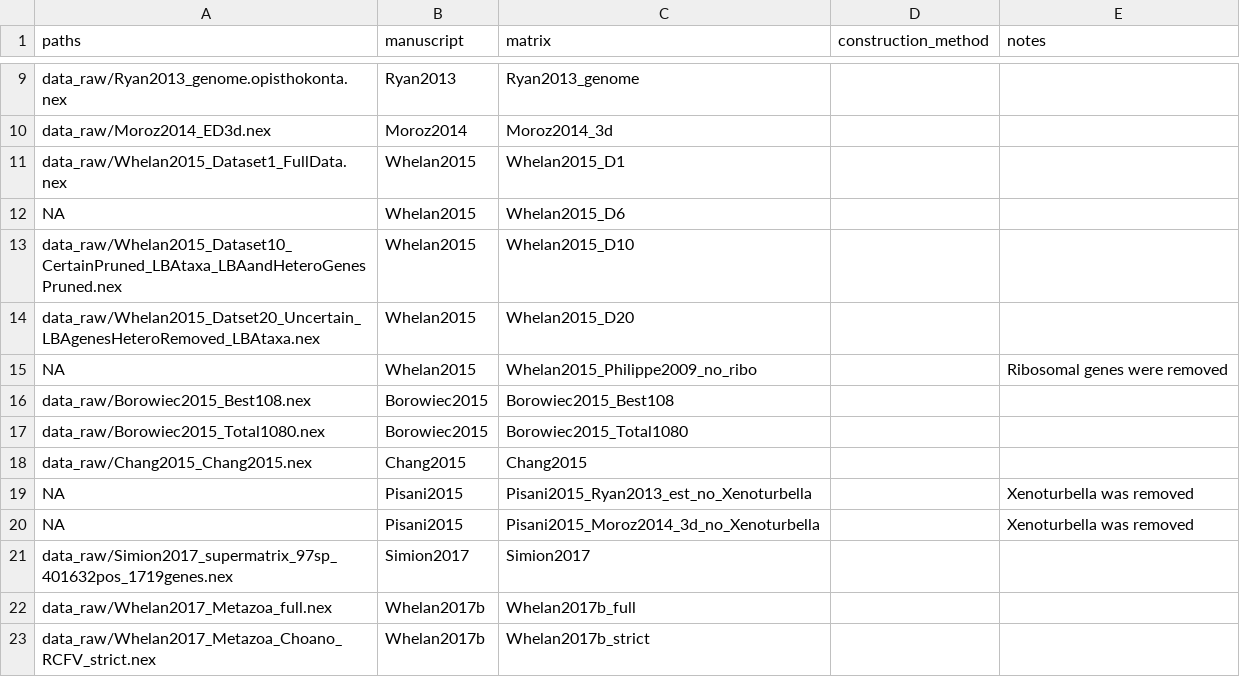
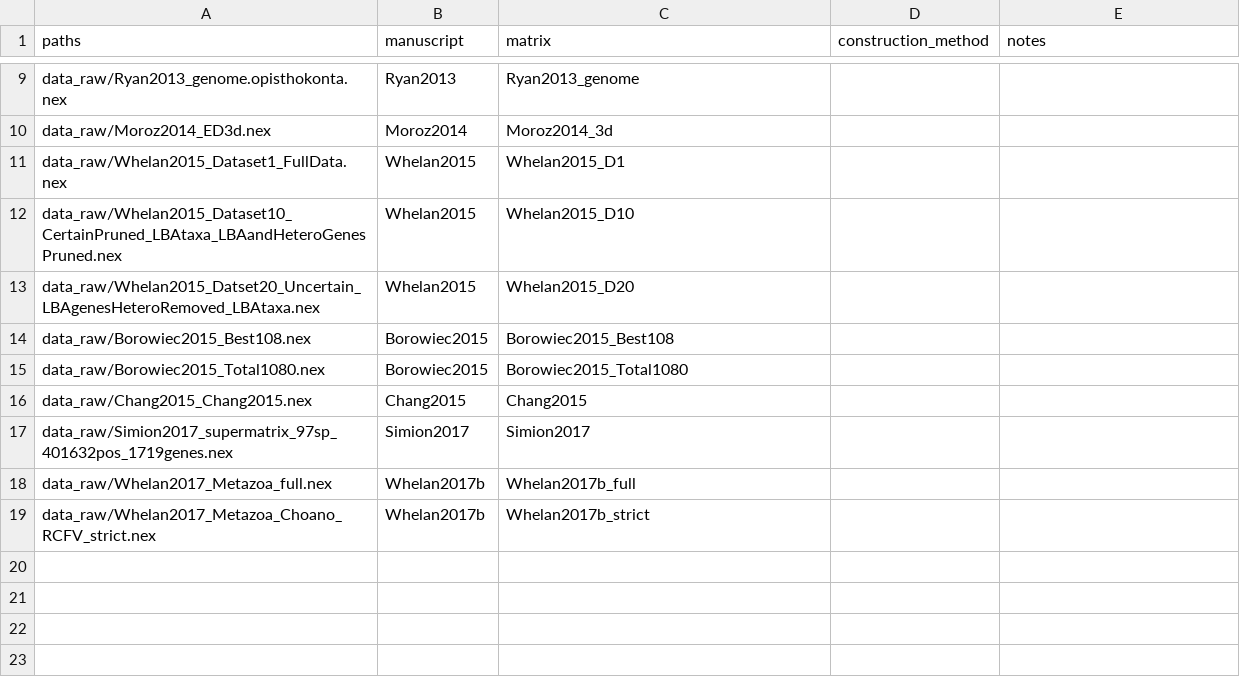
Before and after one commit to dunnlab/animal_tree_root, a TSV file: data_processed/tables/previously_published_matrices.tsv, drawn as a sheet; only a part is shown, gaps mark what is left out; the diff names each change by its address in the sheet, - before the commit and + after, or states it on an @@ line.

Commit message:
update manuscript

```diff
--- a/data_processed/tables/previously_published_matrices.tsv
+++ b/data_processed/tables/previously_published_matrices.tsv
-row 12: NA | Whelan2015 | Whelan2015_D6
-row 15: NA | Whelan2015 | Whelan2015_Philippe2009_no_ribo |  | Ribosomal genes were removed
-row 19: NA | Pisani2015 | Pisani2015_Ryan2013_est_no_Xenoturbella |  | Xenoturbella was removed
-row 20: NA | Pisani2015 | Pisani2015_Moroz2014_3d_no_Xenoturbella |  | Xenoturbella was removed
```
Also changed, not shown: 1 other file.
